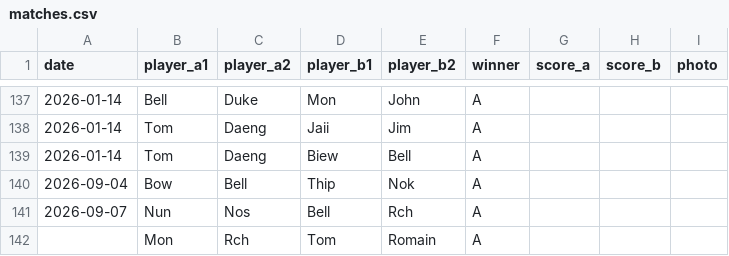
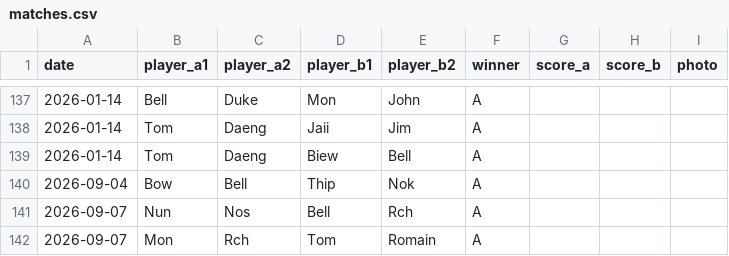
Before and after one commit to Jim2k-bdmtn/chalong_bdmtn, a CSV file: data/matches.csv, drawn as a sheet; only a part is shown, gaps mark what is left out.

```diff
--- a/data/matches.csv
+++ b/data/matches.csv
@@ -141,2 +141,2 @@ date,player_a1,player_a2,player_b1,player_b2,winner,score_a,score_b,photo
 2026-09-07,Nun,Nos,Bell,Rch,A,,,
-,Mon,Rch,Tom,Romain,A,,,
+2026-09-07,Mon,Rch,Tom,Romain,A,,,
```
Also changed, not shown: 1 other file.
